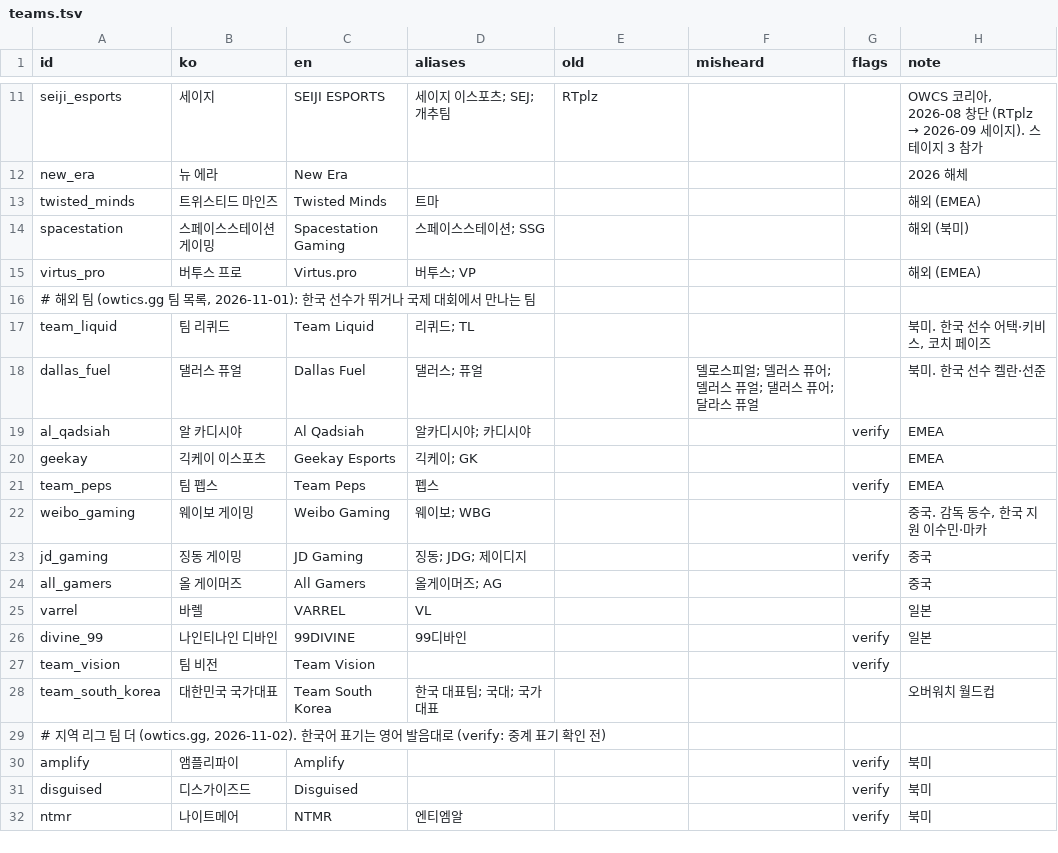
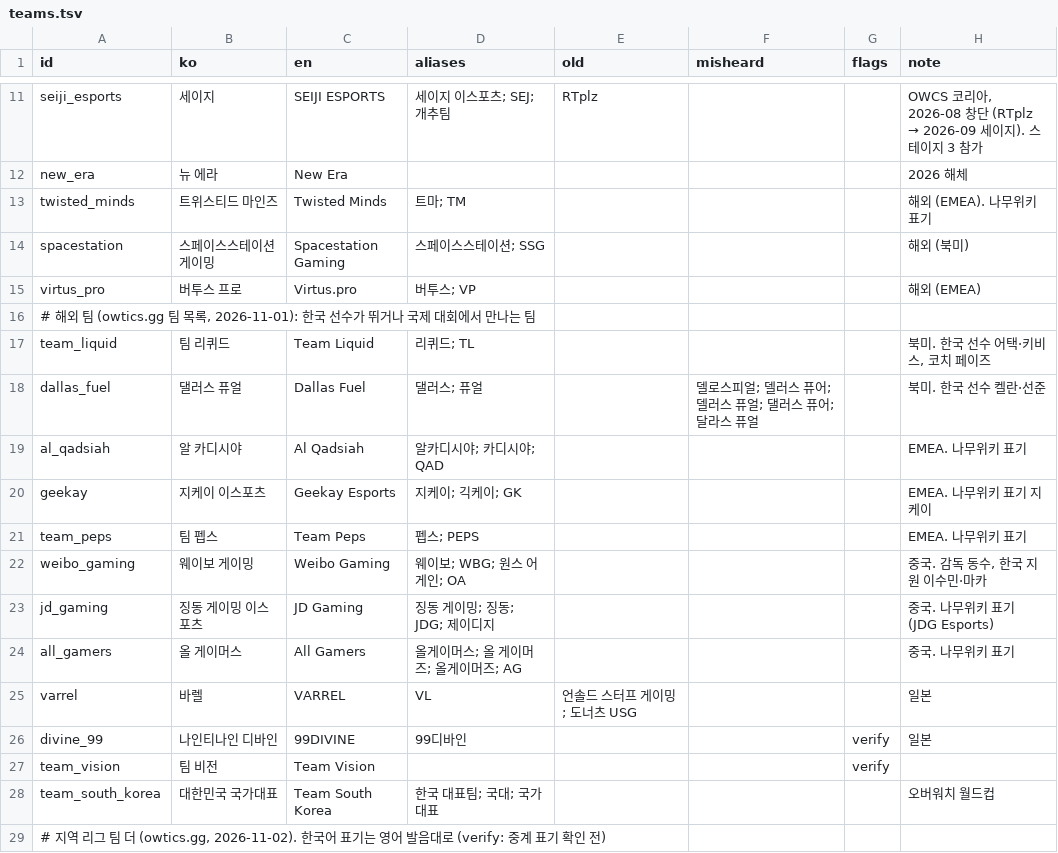
Before and after one commit to Dominicus0830/OverFilm, a TSV file: packs/overwatch/ko/glossary/teams.tsv, drawn as a sheet; only a part is shown, gaps mark what is left out; the shorter side is filled out with more unchanged rows.

```diff
--- a/packs/overwatch/ko/glossary/teams.tsv
+++ b/packs/overwatch/ko/glossary/teams.tsv
@@ -12,3 +12,3 @@ seiji_esports	세이지	SEIJI ESPORTS	세이지 이스포츠; SEJ; 개추팀	RTp
 new_era	뉴 에라	New Era					2026 해체
-twisted_minds	트위스티드 마인즈	Twisted Minds	트마				해외 (EMEA)
+twisted_minds	트위스티드 마인즈	Twisted Minds	트마; TM				해외 (EMEA). 나무위키 표기
 spacestation	스페이스스테이션 게이밍	Spacestation Gaming	스페이스스테이션; SSG				해외 (북미)
@@ -18,9 +18,9 @@ team_liquid	팀 리퀴드	Team Liquid	리퀴드; TL				북미. 한국 선수 어
 dallas_fuel	댈러스 퓨얼	Dallas Fuel	댈러스; 퓨얼		델로스피얼; 델러스 퓨어; 델러스 퓨얼; 댈러스 퓨어; 달라스 퓨얼		북미. 한국 선수 켈란·선준
-al_qadsiah	알 카디시야	Al Qadsiah	알카디시야; 카디시야			verify	EMEA
-geekay	긱케이 이스포츠	Geekay Esports	긱케이; GK				EMEA
-team_peps	팀 펩스	Team Peps	펩스			verify	EMEA
-weibo_gaming	웨이보 게이밍	Weibo Gaming	웨이보; WBG				중국. 감독 동수, 한국 지원 이수민·마카
-jd_gaming	징동 게이밍	JD Gaming	징동; JDG; 제이디지			verify	중국
-all_gamers	올 게이머즈	All Gamers	올게이머즈; AG				중국
-varrel	바렐	VARREL	VL				일본
+al_qadsiah	알 카디시야	Al Qadsiah	알카디시야; 카디시야; QAD				EMEA. 나무위키 표기
+geekay	지케이 이스포츠	Geekay Esports	지케이; 긱케이; GK				EMEA. 나무위키 표기 지케이
+team_peps	팀 펩스	Team Peps	펩스; PEPS				EMEA. 나무위키 표기
+weibo_gaming	웨이보 게이밍	Weibo Gaming	웨이보; WBG; 원스 어게인; OA				중국. 감독 동수, 한국 지원 이수민·마카
+jd_gaming	징동 게이밍 이스포츠	JD Gaming	징동 게이밍; 징동; JDG; 제이디지				중국. 나무위키 표기 (JDG Esports)
+all_gamers	올 게이머스	All Gamers	올게이머스; 올 게이머즈; 올게이머즈; AG				중국. 나무위키 표기
+varrel	바렐	VARREL	VL	언솔드 스터프 게이밍; 도너츠 USG			일본
 divine_99	나인티나인 디바인	99DIVINE	99디바인			verify	일본
```
Also changed, not shown: packs/overwatch/ko/glossary/slang.tsv, 1 other file.
